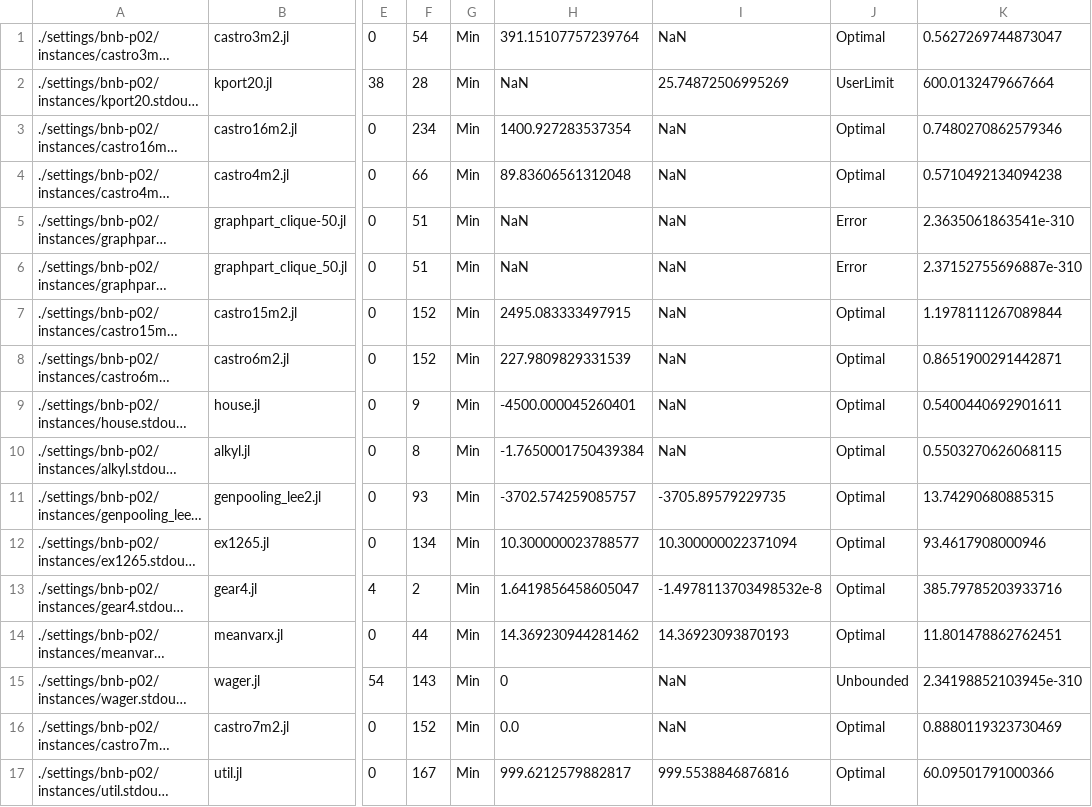
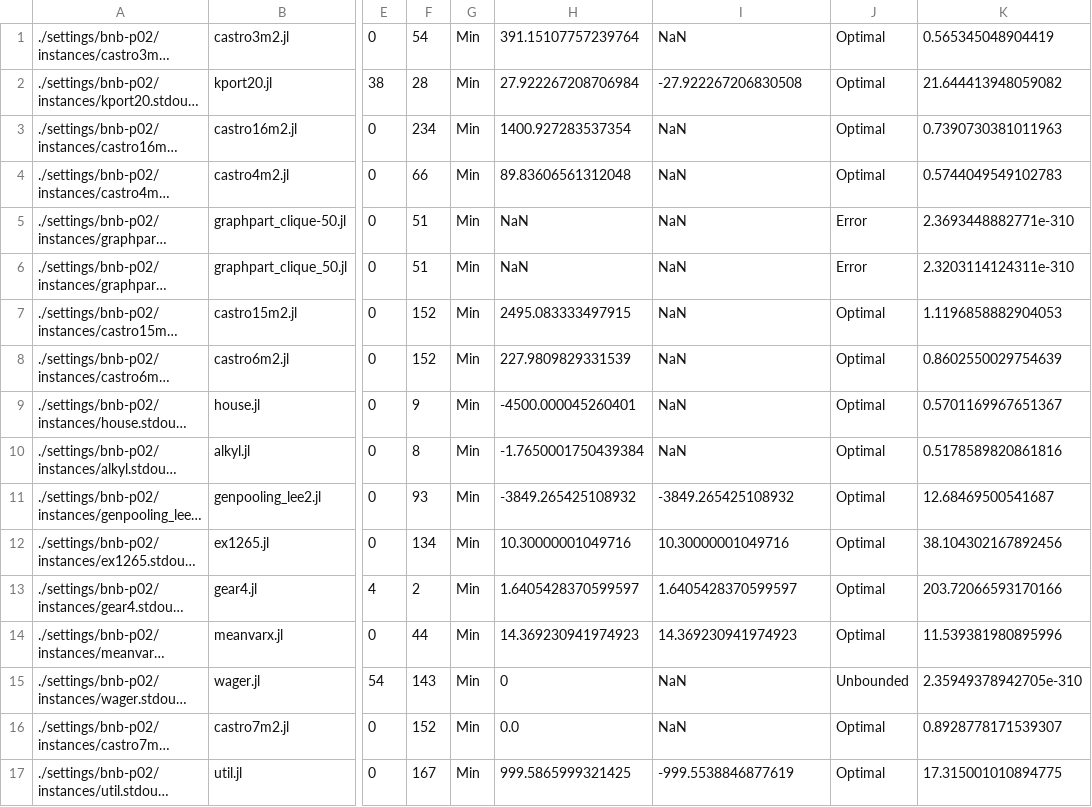
Before and after one commit to Wikunia/BnBVisual, a CSV file: data/bnb-p02_data.csv, drawn as a sheet; only a part is shown, gaps mark what is left out; long unchanged cells end in …; the diff covers the shown part only; the diff names each change by its address in the sheet, - before the commit and + after, or states it on an @@ line.

```diff
--- a/data/bnb-p02_data.csv
+++ b/data/bnb-p02_data.csv
-K1: 0.5627269744873047
+K1: 0.565345048904419
-H2: NaN
+H2: 27.922267208706984
-I2: 25.74872506995269
+I2: -27.922267206830508
-J2: UserLimit
+J2: Optimal
-K2: 600.0132479667664
+K2: 21.644413948059082
-K3: 0.7480270862579346
+K3: 0.7390730381011963
-K4: 0.5710492134094238
+K4: 0.5744049549102783
-K5: 2.3635061863541e-310
+K5: 2.3693448882771e-310
-K6: 2.37152755696887e-310
+K6: 2.3203114124311e-310
-K7: 1.1978111267089844
+K7: 1.1196858882904053
-K8: 0.8651900291442871
+K8: 0.8602550029754639
-K9: 0.5400440692901611
+K9: 0.5701169967651367
-K10: 0.5503270626068115
+K10: 0.5178589820861816
-H11: -3702.574259085757
+H11: -3849.265425108932
-I11: -3705.89579229735
+I11: -3849.265425108932
-K11: 13.74290680885315
+K11: 12.68469500541687
-H12: 10.300000023788577
+H12: 10.30000001049716
-I12: 10.300000022371094
+I12: 10.30000001049716
-K12: 93.4617908000946
+K12: 38.104302167892456
-H13: 1.6419856458605047
+H13: 1.6405428370599597
-I13: -1.4978113703498532e-8
+I13: 1.6405428370599597
-K13: 385.79785203933716
+K13: 203.72066593170166
-H14: 14.369230944281462
+H14: 14.369230941974923
-I14: 14.36923093870193
+I14: 14.369230941974923
-K14: 11.801478862762451
+K14: 11.539381980895996
-K15: 2.34198852103945e-310
+K15: 2.35949378942705e-310
-K16: 0.8880119323730469
+K16: 0.8928778171539307
-H17: 999.6212579882817
+H17: 999.5865999321425
-I17: 999.5538846876816
+I17: -999.5538846877619
-K17: 60.09501791000366
+K17: 17.315001010894775
```
Also changed, not shown: 1 added row, 3 removed rows and 70 edited cells elsewhere in this file, data/bnb-bs-mi_data.csv, data/bnb-p04_data.csv, 8 other files.
